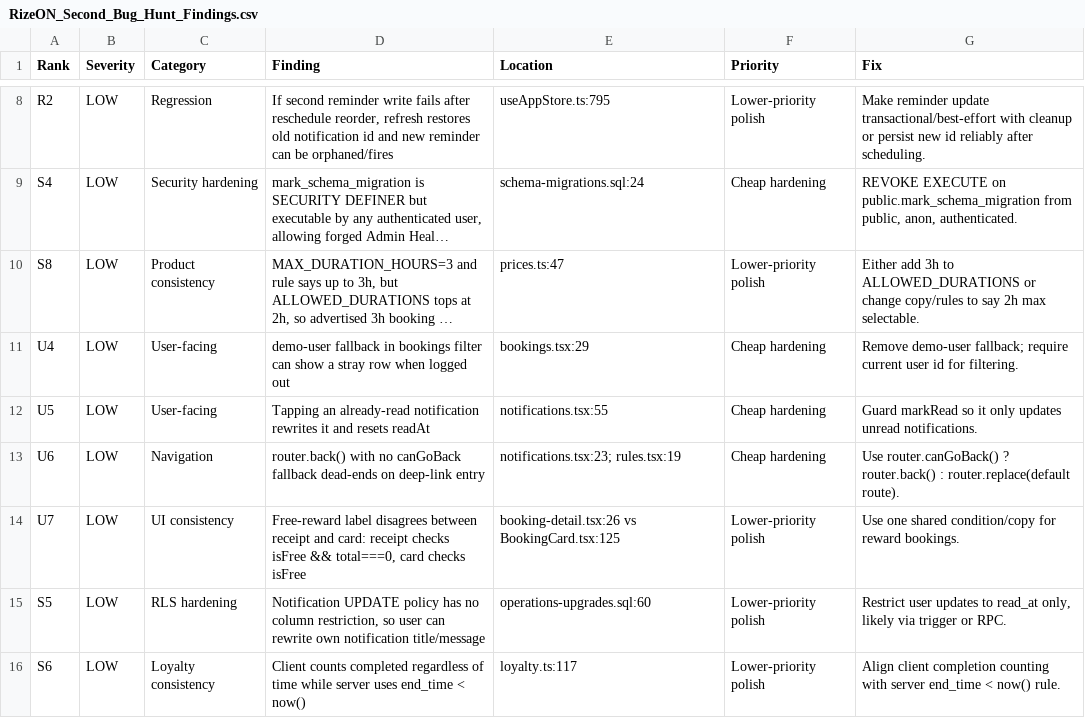
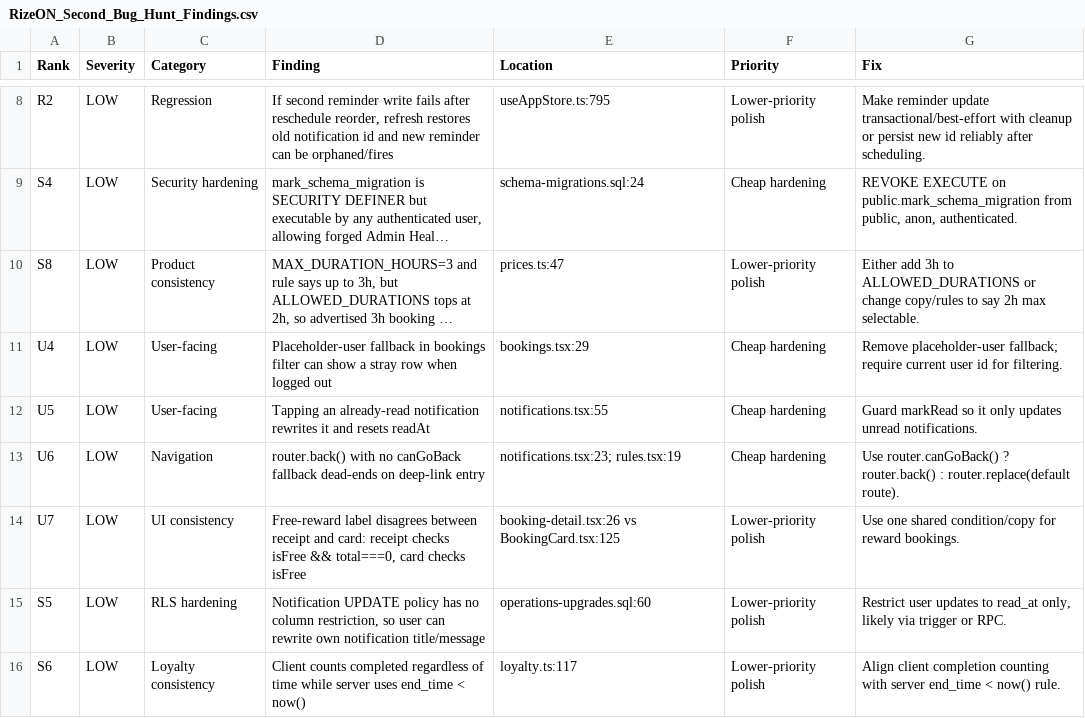
Before and after one commit to ChrisBechara17/Aurizone-Court, a CSV file: RizeON_Second_Bug_Hunt_Findings.csv, drawn as a sheet; only a part is shown, gaps mark what is left out; long unchanged cells end in …; the diff names each change by its address in the sheet, - before the commit and + after, or states it on an @@ line.

```diff
--- a/RizeON_Second_Bug_Hunt_Findings.csv
+++ b/RizeON_Second_Bug_Hunt_Findings.csv
-D11 (Finding): demo-user fallback in…
+D11 (Finding): Placeholder-user fallback in…
-G11 (Fix): Remove demo-user fallback; require…
+G11 (Fix): Remove placeholder-user fallback; require…
```
Also changed, not shown: RizeON_Second_Bug_Hunt_Fix_Plan.csv, 25 other files.
